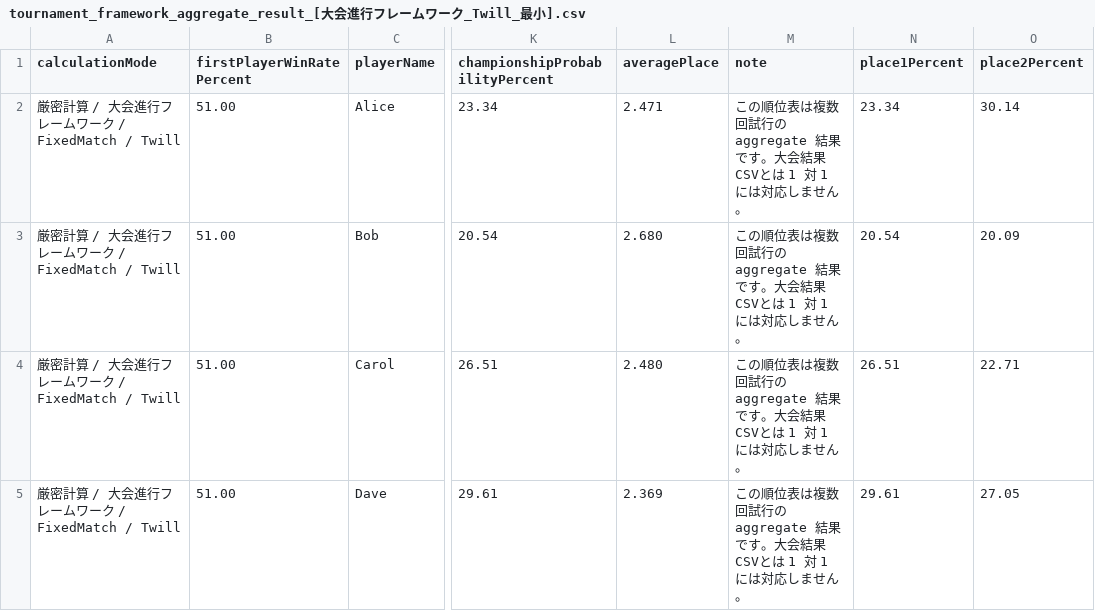
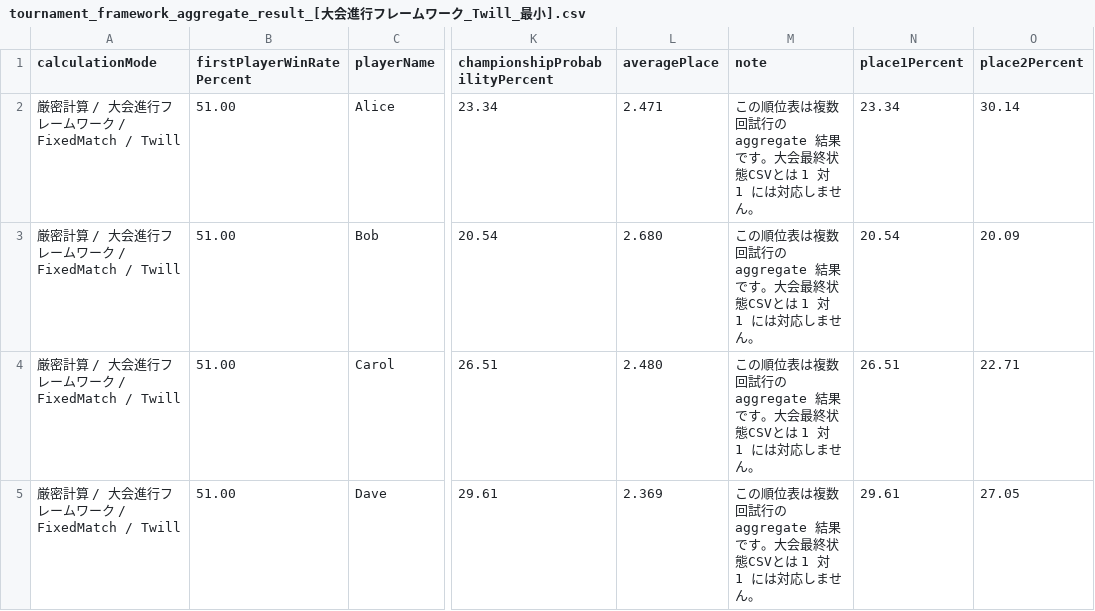
Before and after one commit to muzudho/ShogiTournamentSystemAnalyzer, a CSV file: ShogiTournamentSystemAnalyzer/Output/tournament_framework_aggregate_result_[大会進行フレームワーク_Twill_最小].csv, drawn as a sheet; only a part is shown, gaps mark what is left out; the diff names each change by its address in the sheet, - before the commit and + after, or states it on an @@ line.

Commit message:
Rename 大会結果 to 大会最終状態

```diff
--- a/ShogiTournamentSystemAnalyzer/Output/tournament_framework_aggregate_result_[大会進行フレームワーク_Twill_最小].csv
+++ b/ShogiTournamentSystemAnalyzer/Output/tournament_framework_aggregate_result_[大会進行フレームワーク_Twill_最小].csv
-M2:M5 (note): …す。大会結果CSVとは…
+M2:M5 (note): …す。大会最終状態CSVとは…
```
Also changed, not shown: ShogiTournamentSystemAnalyzer/Output/empty_rule_result_[空ルール_最小].csv, ShogiTournamentSystemAnalyzer/Output/tournament_match_records_representative_20260520_232727.csv, 28 other files.
